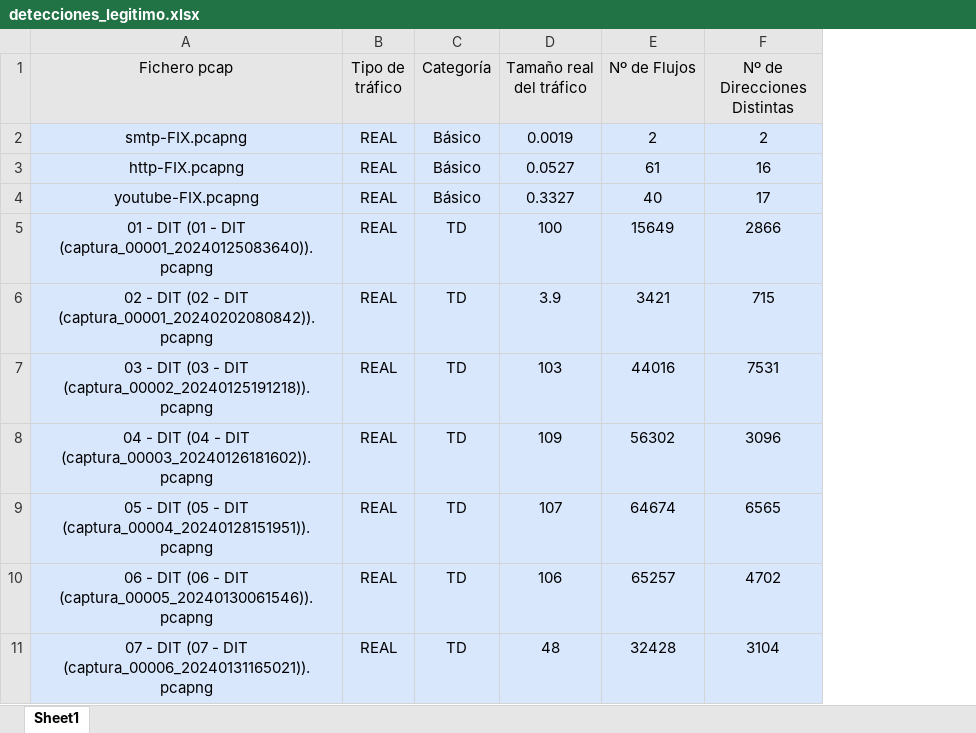
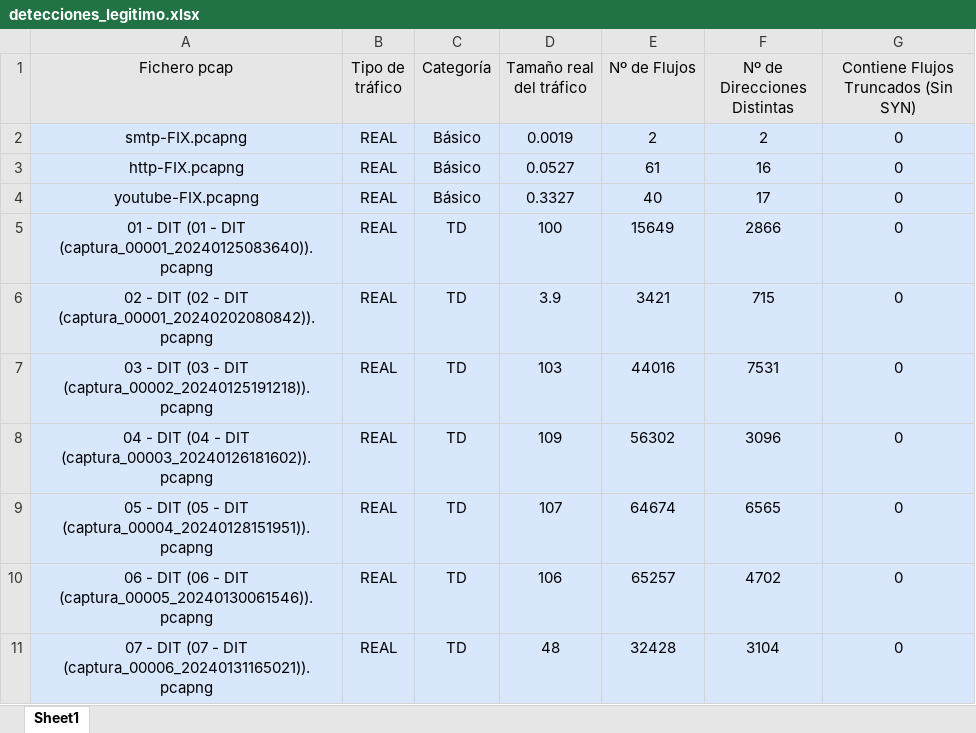
Before and after one commit to javgarbor10/Snort-FG-PA-Analisis_Capacidad_deteccion_Ataques_red, an Excel workbook: BBDD/detecciones_legitimo.xlsx, sheet Sheet1, drawn as a sheet; values as stored, in another font and other column widths than the file's, no borders; the diff names each change by its address in the sheet, - before the commit and + after, or states it on an @@ line.

```diff
--- a/BBDD/detecciones_legitimo.xlsx (sheet Sheet1)
+++ b/BBDD/detecciones_legitimo.xlsx (sheet Sheet1)
+column G, rows 1-11: Contiene Flujos Truncados (Sin SYN) | 0 | 0 | 0 | 0 | 0 | 0 | 0 | 0 | 0 | 0
```
Also changed, not shown: 1 other file.
